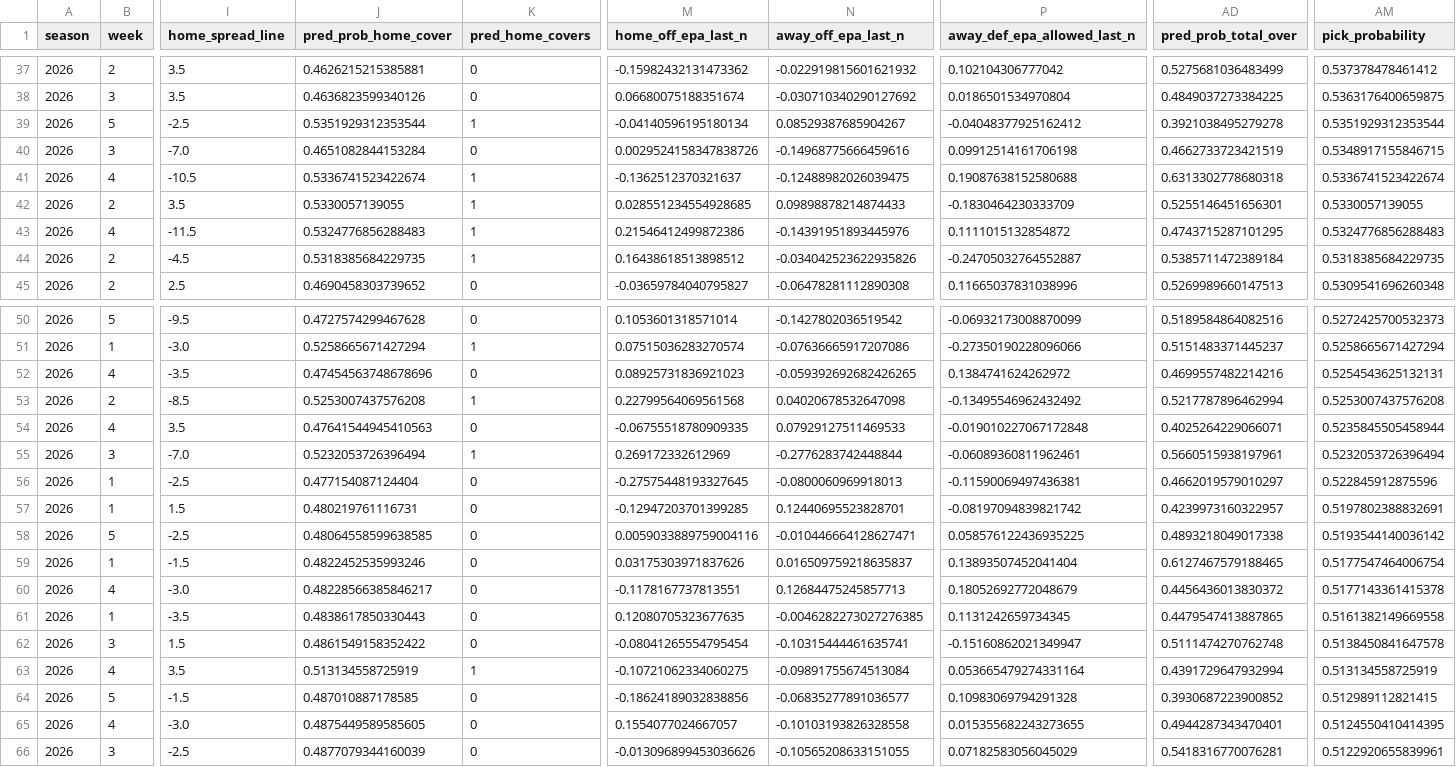
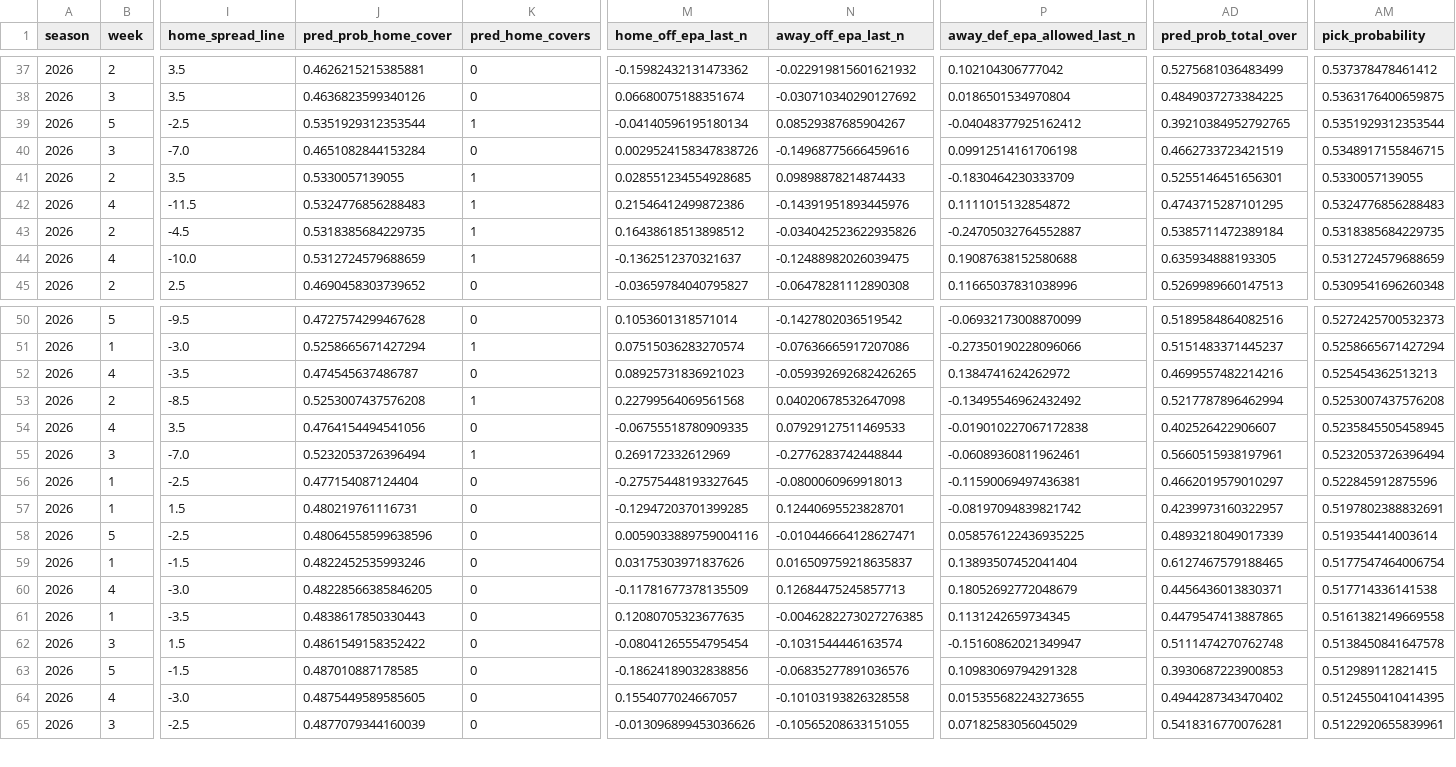
Before and after one commit to jahmann9/nfl-predictor, a CSV file: web/reports/summaries/season_report_2026.csv, drawn as a sheet; only a part is shown, gaps mark what is left out; removed rows and columns are numbered as before the commit, all else as after; rows hold the shown columns only; the diff covers the shown part only; the diff names each change by its address in the sheet, - before the commit and + after, or states it on an @@ line.

```diff
--- a/web/reports/summaries/season_report_2026.csv
+++ b/web/reports/summaries/season_report_2026.csv
-AD39 (pred_prob_total_over): 0.3921038495279278
+AD39 (pred_prob_total_over): 0.39210384952792765
-row 41: 2026 | 4 | -10.5 | 0.5336741523422674 | 1 | -0.1362512370321637 | -0.12488982026039475 | 0.19087638152580688 | 0.6313302778680318 | 0.5336741523422674
+row 44: 2026 | 4 | -10.0 | 0.5312724579688659 | 1 | -0.1362512370321637 | -0.12488982026039475 | 0.19087638152580688 | 0.635934888193305 | 0.5312724579688659
-J52 (pred_prob_home_cover): 0.47454563748678696
+J52 (pred_prob_home_cover): 0.474545637486787
-AM52 (pick_probability): 0.5254543625132131
+AM52 (pick_probability): 0.525454362513213
-J54 (pred_prob_home_cover): 0.47641544945410563
+J54 (pred_prob_home_cover): 0.4764154494541056
-P54 (away_def_epa_allowed_last_n): -0.019010227067172848
+P54 (away_def_epa_allowed_last_n): -0.019010227067172838
-AD54 (pred_prob_total_over): 0.4025264229066071
+AD54 (pred_prob_total_over): 0.402526422906607
-AM54 (pick_probability): 0.5235845505458944
+AM54 (pick_probability): 0.5235845505458945
-J58 (pred_prob_home_cover): 0.48064558599638585
+J58 (pred_prob_home_cover): 0.48064558599638596
-AD58 (pred_prob_total_over): 0.4893218049017338
+AD58 (pred_prob_total_over): 0.4893218049017339
-AM58 (pick_probability): 0.5193544140036142
+AM58 (pick_probability): 0.519354414003614
-J60 (pred_prob_home_cover): 0.48228566385846217
+J60 (pred_prob_home_cover): 0.48228566385846205
-M60 (home_off_epa_last_n): -0.1178167737813551
+M60 (home_off_epa_last_n): -0.11781677378135509
-AD60 (pred_prob_total_over): 0.4456436013830372
+AD60 (pred_prob_total_over): 0.4456436013830371
-AM60 (pick_probability): 0.5177143361415378
+AM60 (pick_probability): 0.517714336141538
-N62 (away_off_epa_last_n): -0.10315444461635741
+N62 (away_off_epa_last_n): -0.1031544446163574
-row 63: 2026 | 4 | 3.5 | 0.513134558725919 | 1 | -0.10721062334060275 | -0.09891755674513084 | 0.053665479274331164 | 0.4391729647932994 | 0.513134558725919
-N63 (away_off_epa_last_n): -0.06835277891036577
+N63 (away_off_epa_last_n): -0.06835277891036576
-AD63 (pred_prob_total_over): 0.3930687223900852
+AD63 (pred_prob_total_over): 0.3930687223900853
-AD64 (pred_prob_total_over): 0.4944287343470401
+AD64 (pred_prob_total_over): 0.4944287343470402
```
Also changed, not shown: 1 added row and 26 edited cells elsewhere in this file.
